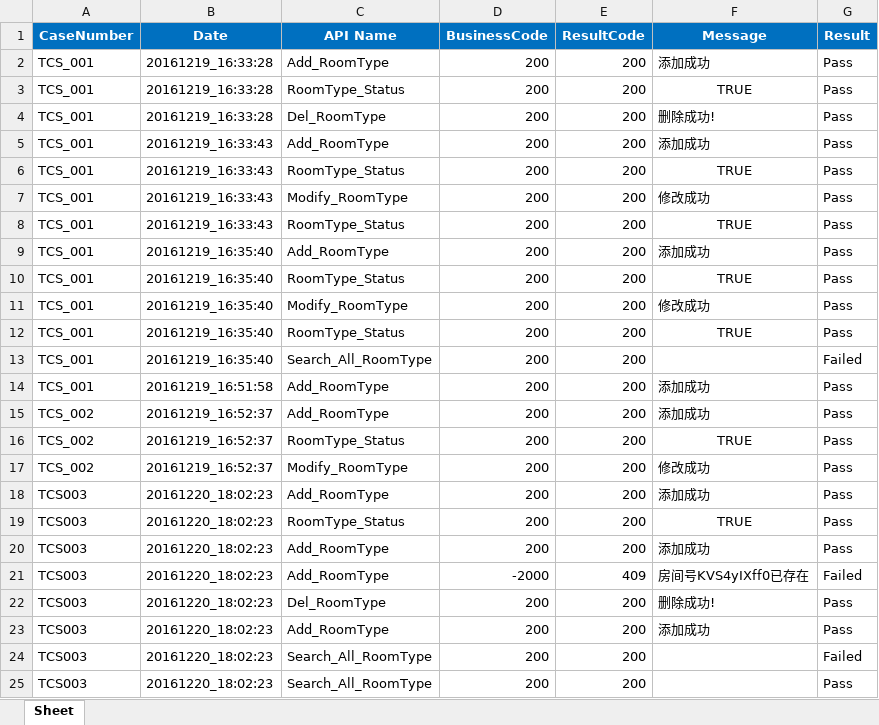
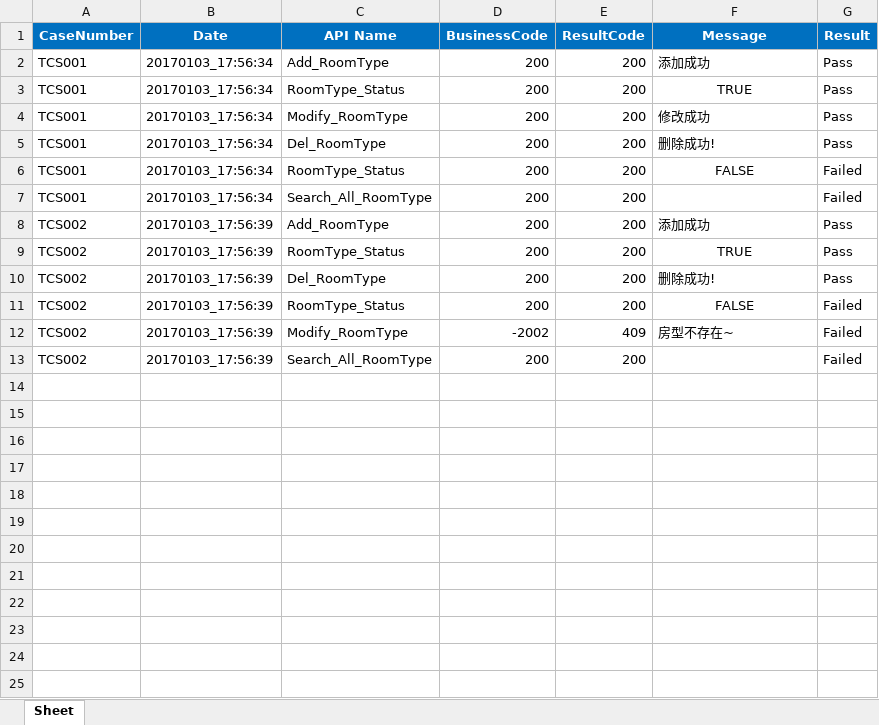
Before and after one commit to shenyong1/EB_API, an Excel workbook: TestReport/TestReport.xlsx, sheet Sheet, drawn as a sheet; values as stored, in another font and other column widths than the file's, no borders; removed rows and columns are numbered as before the commit, all else as after; the diff names each change by its address in the sheet, - before the commit and + after, or states it on an @@ line.

Commit message:
no message

```diff
--- a/TestReport/TestReport.xlsx (sheet Sheet)
+++ b/TestReport/TestReport.xlsx (sheet Sheet)
-row 2: TCS_001 | 20161219_16:33:28 | Add_RoomType | 200 | 200 | 添加成功 | Pass
-row 3: TCS_001 | 20161219_16:33:28 | RoomType_Status | 200 | 200 | TRUE | Pass
-row 4: TCS_001 | 20161219_16:33:28 | Del_RoomType | 200 | 200 | 删除成功! | Pass
-A2:A4 (CaseNumber): TCS_001
+A2:A4 (CaseNumber): TCS001
-B2:B4 (Date): 20161219_16:33:43
+B2:B4 (Date): 20170103_17:56:34
-row 8: TCS_001 | 20161219_16:33:43 | RoomType_Status | 200 | 200 | TRUE | Pass
-A5:A6 (CaseNumber): TCS_001
+A5:A6 (CaseNumber): TCS001
-B5:B6 (Date): 20161219_16:35:40
+B5:B6 (Date): 20170103_17:56:34
-C5 (API Name): Add_RoomType
+C5 (API Name): Del_RoomType
-F5 (Message): 添加成功
+F5 (Message): 删除成功!
-F6 (Message): TRUE
+F6 (Message): FALSE
-G6 (Result): Pass
+G6 (Result): Failed
-row 11: TCS_001 | 20161219_16:35:40 | Modify_RoomType | 200 | 200 | 修改成功 | Pass
-row 12: TCS_001 | 20161219_16:35:40 | RoomType_Status | 200 | 200 | TRUE | Pass
-A7 (CaseNumber): TCS_001
+A7 (CaseNumber): TCS001
-B7 (Date): 20161219_16:35:40
+B7 (Date): 20170103_17:56:34
-row 14: TCS_001 | 20161219_16:51:58 | Add_RoomType | 200 | 200 | 添加成功 | Pass
-A8:A9 (CaseNumber): TCS_002
+A8:A9 (CaseNumber): TCS002
-B8:B9 (Date): 20161219_16:52:37
+B8:B9 (Date): 20170103_17:56:39
-row 17: TCS_002 | 20161219_16:52:37 | Modify_RoomType | 200 | 200 | 修改成功 | Pass
-row 18: TCS003 | 20161220_18:02:23 | Add_RoomType | 200 | 200 | 添加成功 | Pass
-row 19: TCS003 | 20161220_18:02:23 | RoomType_Status | 200 | 200 | TRUE | Pass
-row 20: TCS003 | 20161220_18:02:23 | Add_RoomType | 200 | 200 | 添加成功 | Pass
-row 21: TCS003 | 20161220_18:02:23 | Add_RoomType | -2000 | 409 | 房间号KVS4yIXff0已存在 | Failed
-A10 (CaseNumber): TCS003
+A10 (CaseNumber): TCS002
-B10 (Date): 20161220_18:02:23
+B10 (Date): 20170103_17:56:39
-row 23: TCS003 | 20161220_18:02:23 | Add_RoomType | 200 | 200 | 添加成功 | Pass
+row 11: TCS002 | 20170103_17:56:39 | RoomType_Status | 200 | 200 | FALSE | Failed
+row 12: TCS002 | 20170103_17:56:39 | Modify_RoomType | -2002 | 409 | 房型不存在~ | Failed
-A13 (CaseNumber): TCS003
+A13 (CaseNumber): TCS002
-B13 (Date): 20161220_18:02:23
+B13 (Date): 20170103_17:56:39
-row 25: TCS003 | 20161220_18:02:23 | Search_All_RoomType | 200 | 200 |  | Pass
```
Also changed, not shown: 2 other files.
